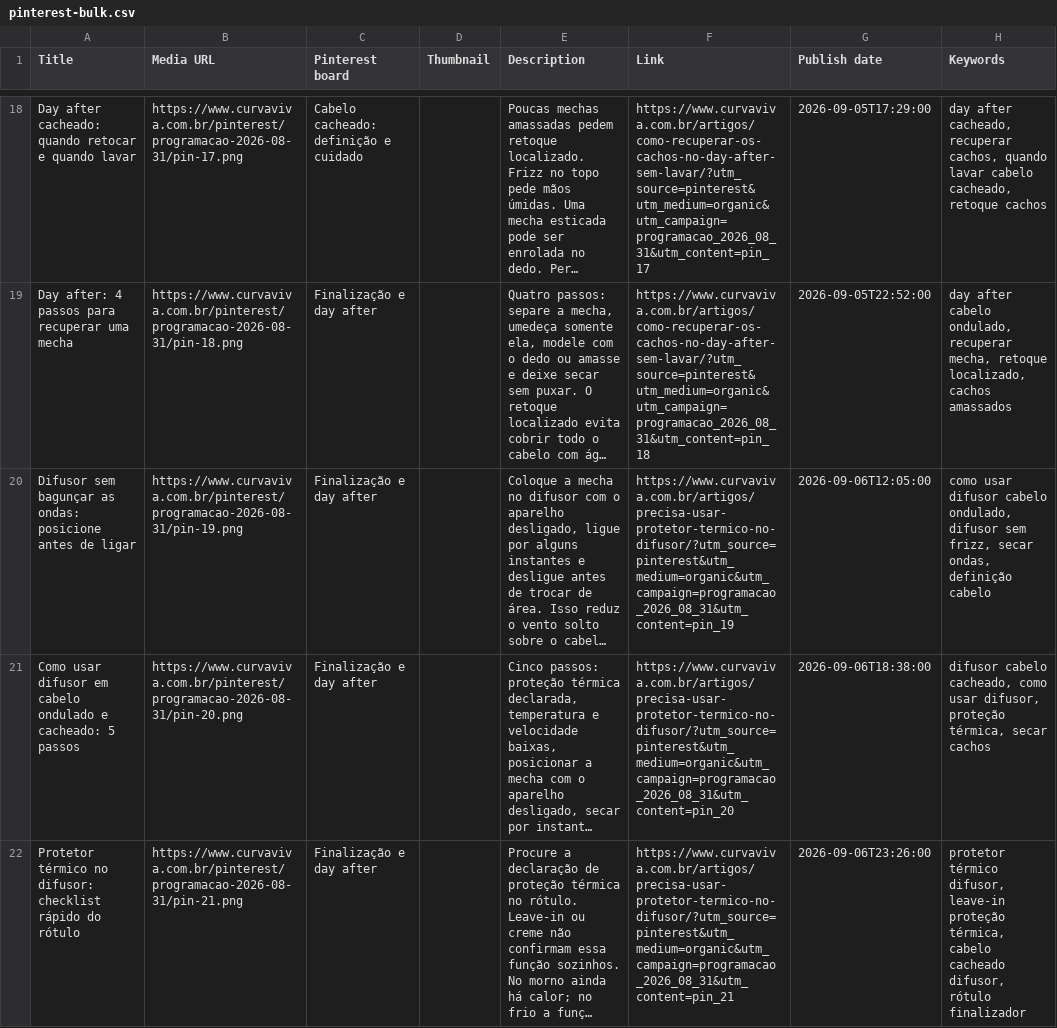
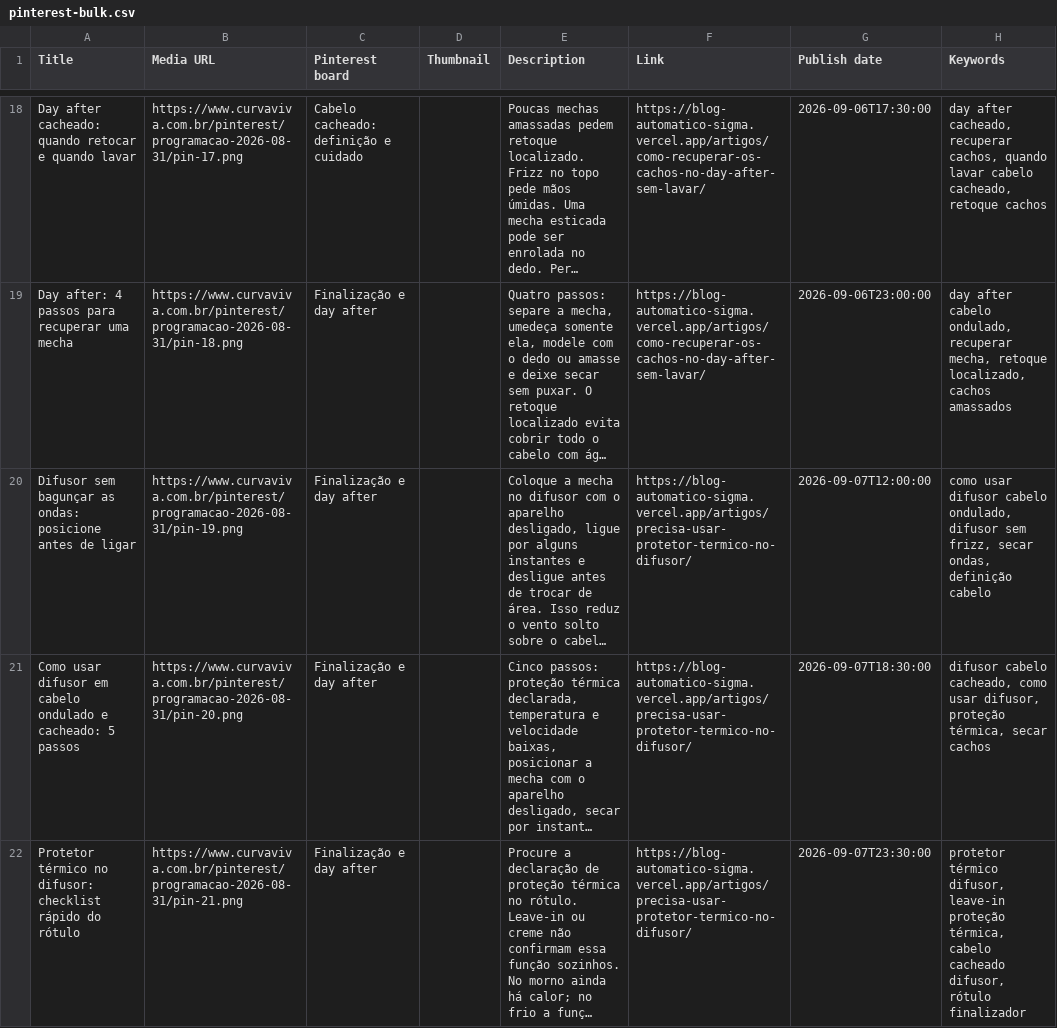
Before and after one commit to renanmendest-dotcom/BlogAutomatico, a CSV file: midia-social/pinterest/programacao-2026-08-31/pinterest-bulk.csv, drawn as a sheet; only a part is shown, gaps mark what is left out; long unchanged cells end in …; the diff covers the shown part only; the diff names each change by its address in the sheet, - before the commit and + after, or states it on an @@ line.

```diff
--- a/midia-social/pinterest/programacao-2026-08-31/pinterest-bulk.csv
+++ b/midia-social/pinterest/programacao-2026-08-31/pinterest-bulk.csv
-F18 (Link): https://www.curvaviva.com.br/artigos/como-recuperar-os-cachos-no-day-after-sem-lavar/?utm_source=pinterest&utm_medium=organic&utm_campaign=programacao_2026_08_31&utm_content=pin_17
+F18 (Link): https://blog-automatico-sigma.vercel.app/artigos/como-recuperar-os-cachos-no-day-after-sem-lavar/
-G18 (Publish date): 2026-09-05T17:29:00
+G18 (Publish date): 2026-09-06T17:30:00
-F19 (Link): https://www.curvaviva.com.br/artigos/como-recuperar-os-cachos-no-day-after-sem-lavar/?utm_source=pinterest&utm_medium=organic&utm_campaign=programacao_2026_08_31&utm_content=pin_18
+F19 (Link): https://blog-automatico-sigma.vercel.app/artigos/como-recuperar-os-cachos-no-day-after-sem-lavar/
-G19 (Publish date): 2026-09-05T22:52:00
+G19 (Publish date): 2026-09-06T23:00:00
-F20 (Link): https://www.curvaviva.com.br/artigos/precisa-usar-protetor-termico-no-difusor/?utm_source=pinterest&utm_medium=organic&utm_campaign=programacao_2026_08_31&utm_content=pin_19
+F20 (Link): https://blog-automatico-sigma.vercel.app/artigos/precisa-usar-protetor-termico-no-difusor/
-G20 (Publish date): 2026-09-06T12:05:00
+G20 (Publish date): 2026-09-07T12:00:00
-F21 (Link): https://www.curvaviva.com.br/artigos/precisa-usar-protetor-termico-no-difusor/?utm_source=pinterest&utm_medium=organic&utm_campaign=programacao_2026_08_31&utm_content=pin_20
+F21 (Link): https://blog-automatico-sigma.vercel.app/artigos/precisa-usar-protetor-termico-no-difusor/
-G21 (Publish date): 2026-09-06T18:38:00
+G21 (Publish date): 2026-09-07T18:30:00
-F22 (Link): https://www.curvaviva.com.br/artigos/precisa-usar-protetor-termico-no-difusor/?utm_source=pinterest&utm_medium=organic&utm_campaign=programacao_2026_08_31&utm_content=pin_21
+F22 (Link): https://blog-automatico-sigma.vercel.app/artigos/precisa-usar-protetor-termico-no-difusor/
-G22 (Publish date): 2026-09-06T23:26:00
+G22 (Publish date): 2026-09-07T23:30:00
```
Also changed, not shown: 32 edited cells elsewhere in this file, 6 other files.
